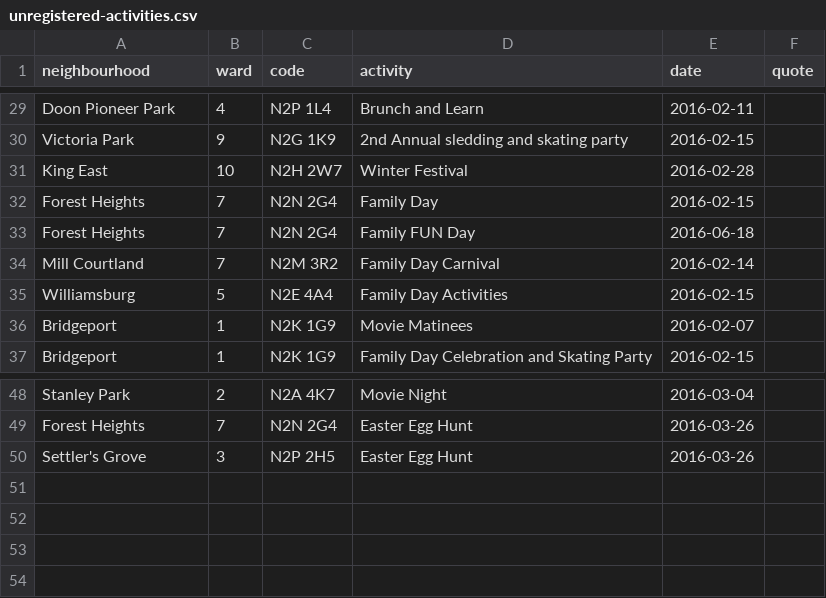
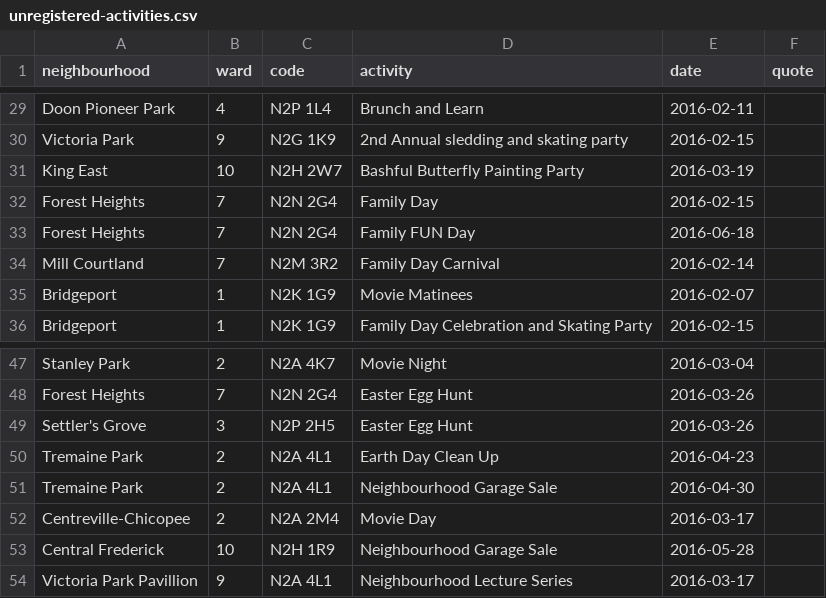
Before and after one commit to info-waterloo-region/festival-of-neighbourhoods, a CSV file: _data/unregistered-activities.csv, drawn as a sheet; only a part is shown, gaps mark what is left out.

Commit message:
New activities

```diff
--- a/_data/unregistered-activities.csv
+++ b/_data/unregistered-activities.csv
@@ -30,3 +30,3 @@
 "Victoria Park",9,"N2G 1K9","2nd Annual sledding and skating party","2016-02-15",""
-"King East",10,"N2H 2W7","Winter Festival","2016-02-28",""
+"King East",10,"N2H 2W7","Bashful Butterfly Painting Party","2016-03-19",""
 "Forest Heights",7,"N2N 2G4","Family Day","2016-02-15",""
@@ -34,3 +34,2 @@
 "Mill Courtland",7,"N2M 3R2","Family Day Carnival","2016-02-14",""
-"Williamsburg",5,"N2E 4A4","Family Day Activities","2016-02-15",""
 "Bridgeport",1,"N2K 1G9","Movie Matinees","2016-02-07",""
@@ -50 +49,6 @@
 "Settler's Grove",3,"N2P 2H5","Easter Egg Hunt","2016-03-26",""
+"Tremaine Park",2,"N2A 4L1","Earth Day Clean Up","2016-04-23",""
+"Tremaine Park",2,"N2A 4L1","Neighbourhood Garage Sale","2016-04-30",""
+"Centreville-Chicopee",2,"N2A 2M4","Movie Day","2016-03-17",""
+"Central Frederick",10,"N2H 1R9","Neighbourhood Garage Sale","2016-05-28",""
+"Victoria Park Pavillion",9,"N2A 4L1","Neighbourhood Lecture Series","2016-03-17",""
```
Also changed, not shown: _data/registered-activities.csv.
